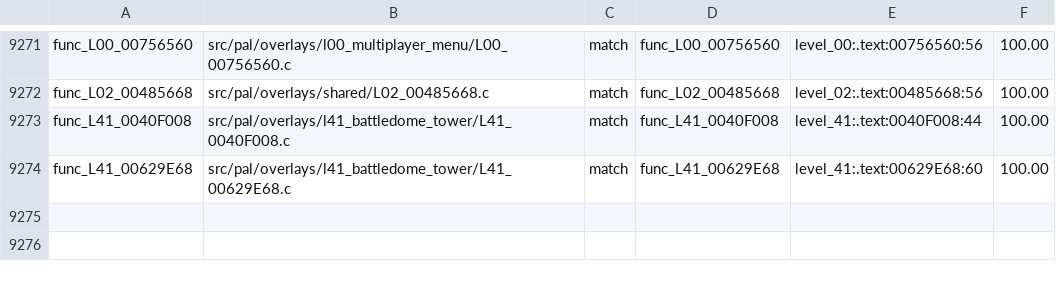
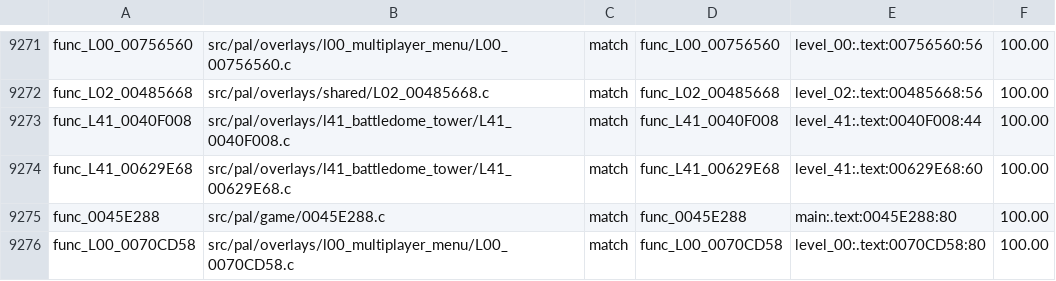
Before and after one commit to OpenRAC/rac4-decomp, a TSV file: config/pal/map.tsv, drawn as a sheet; only a part is shown, gaps mark what is left out.

Commit message:
Match two more PAL functions and reconcile shared table declarations

```diff
--- a/config/pal/map.tsv
+++ b/config/pal/map.tsv
@@ -9274 +9274,3 @@ func_L41_0040F008	src/pal/overlays/l41_battledome_tower/L41_0040F008.c	match	fun
 func_L41_00629E68	src/pal/overlays/l41_battledome_tower/L41_00629E68.c	match	func_L41_00629E68	level_41:.text:00629E68:60	100.00
+func_0045E288	src/pal/game/0045E288.c	match	func_0045E288	main:.text:0045E288:80	100.00
+func_L00_0070CD58	src/pal/overlays/l00_multiplayer_menu/L00_0070CD58.c	match	func_L00_0070CD58	level_00:.text:0070CD58:80	100.00
```
Also changed, not shown: config/us/map.tsv, 8 other files.
